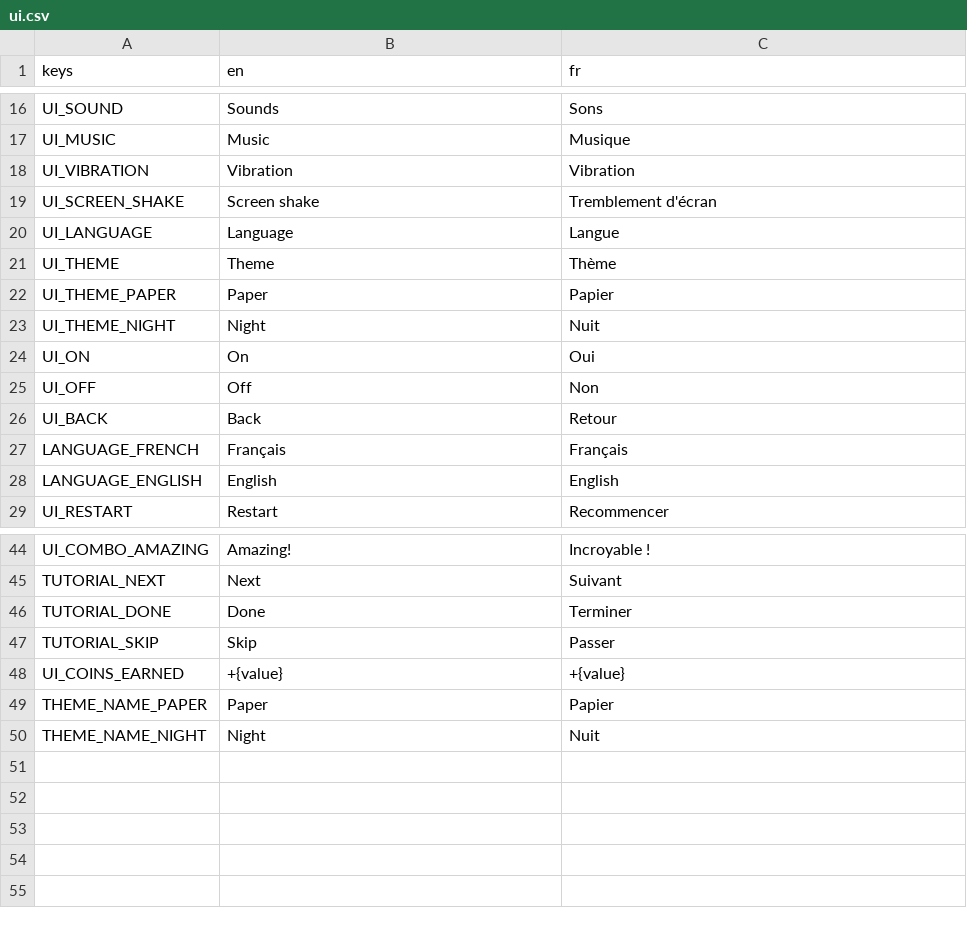
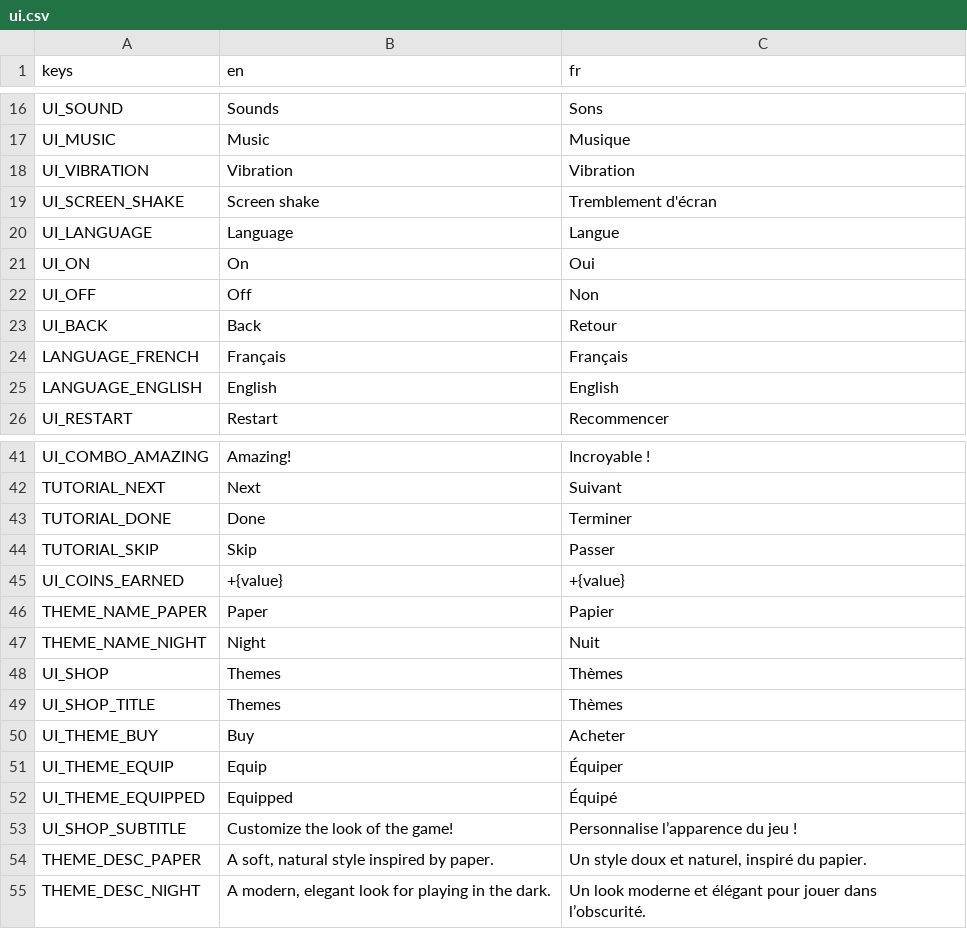
Before and after one commit to bpinto03/Doppel, a CSV file: assets/translations/ui.csv, drawn as a sheet; only a part is shown, gaps mark what is left out; removed rows and columns are numbered as before the commit, all else as after; the diff names each change by its address in the sheet, - before the commit and + after, or states it on an @@ line.

Commit message:
feat: add the theme shop screen
ShopScreen lists one ThemeCard per catalog entry, with a preview drawn in
that theme, and buys or equips through ThemeShop; cards follow the
balance and the equipped theme. Home gets a Themes button, Main opens the
shop and back returns home. Debug builds start a new save with
DEBUG_STARTING_COINS, never in release; its removal is planned in phase 5.

The theme is now chosen in the shop, so SettingsRows loses its THEME
group, its Paper / Night buttons and their texts. The pause settings keep
their toggles.

Rebuild the shop look after docs/maquettes/*/theme_catalog_*.png:
title and subtitle, cards with a preview in their own theme, name,
two-line description and a fixed-height action row, an accent border and
check badge on the equipped card, faded Equip and Buy buttons, and Back
outside the scroll list. New shop_* palette colors keep every text at
4.5:1, which darkens the mockup Equip and Buy colors. Theme entries get
a description key.

```diff
--- a/assets/translations/ui.csv
+++ b/assets/translations/ui.csv
-row 21: UI_THEME | Theme | Thème
-row 22: UI_THEME_PAPER | Paper | Papier
-row 23: UI_THEME_NIGHT | Night | Nuit
+row 48: UI_SHOP | Themes | Thèmes
+row 49: UI_SHOP_TITLE | Themes | Thèmes
+row 50: UI_THEME_BUY | Buy | Acheter
+row 51: UI_THEME_EQUIP | Equip | Équiper
+row 52: UI_THEME_EQUIPPED | Equipped | Équipé
+row 53: UI_SHOP_SUBTITLE | Customize the look of the game! | Personnalise l’apparence du jeu !
+row 54: THEME_DESC_PAPER | A soft, natural style inspired by paper. | Un style doux et naturel, inspiré du papier.
+row 55: THEME_DESC_NIGHT | A modern, elegant look for playing in the dark. | Un look moderne et élégant pour jouer dans l’obscurité.
```
Also changed, not shown: 38 other files.
